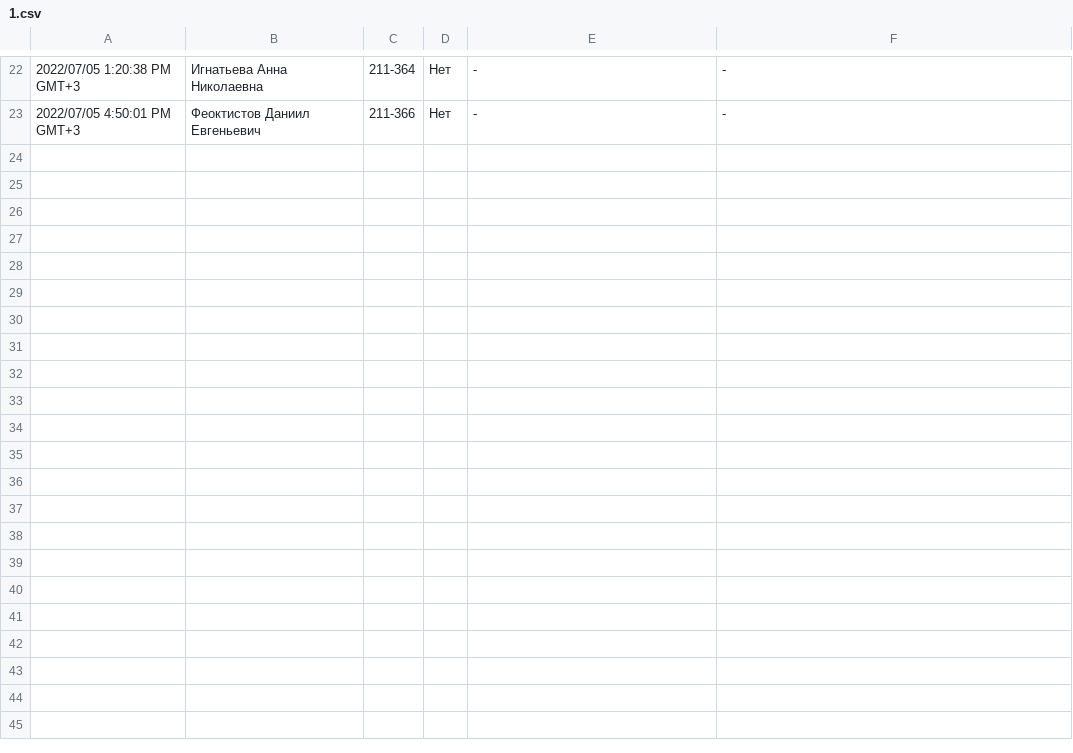
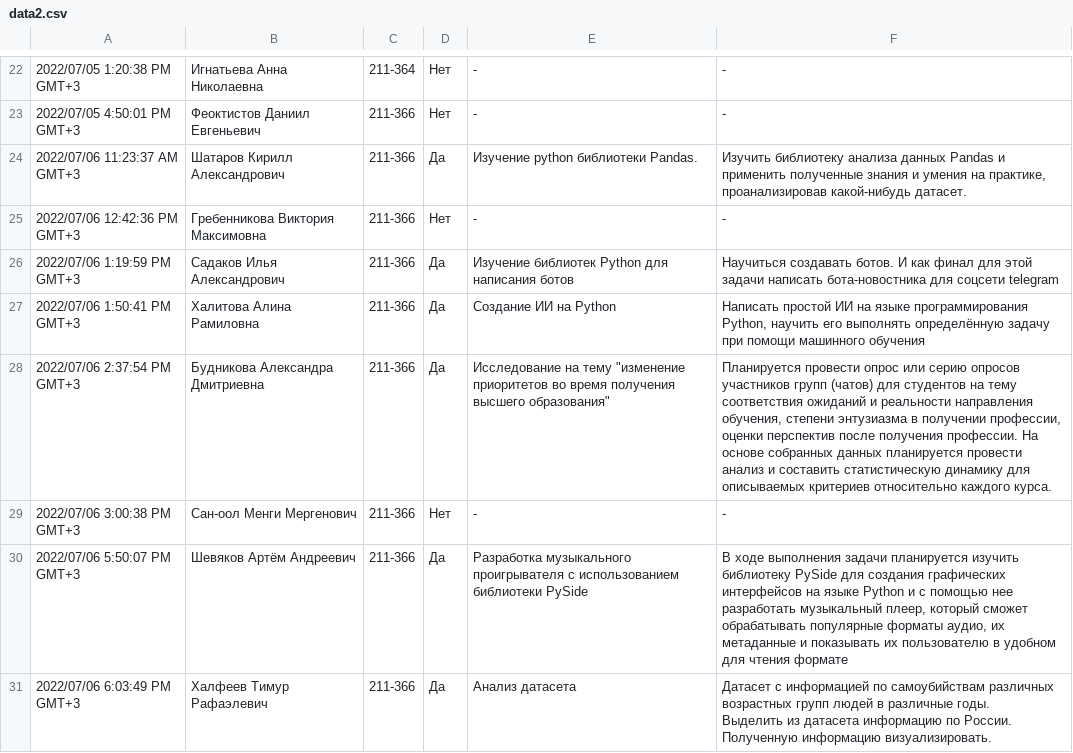
Before and after one commit to CosmDandy/CosmExperiments, a CSV file: Практика 1 курс/input/data2.csv (was test 2/1.csv), drawn as a sheet; only a part is shown, gaps mark what is left out; the diff covers the shown part only.

```diff
--- a/test 2/1.csv
+++ b/Практика 1 курс/input/data2.csv
@@ -61 +61,11 @@
 "2022/07/05 4:50:01 PM GMT+3","Феоктистов Даниил Евгеньевич","211-366","Нет","-","-"
+"2022/07/06 11:23:37 AM GMT+3","Шатаров Кирилл Александрович ","211-366","Да","Изучение python библиотеки Pandas.","Изучить библиотеку анализа данных Pandas и применить полученные знания и умения на практике, проанализировав какой-нибудь датасет."
+"2022/07/06 12:42:36 PM GMT+3","Гребенникова Виктория Максимовна","211-366","Нет","-","-"
+"2022/07/06 1:19:59 PM GMT+3","Садаков Илья Александрович","211-366","Да","Изучение библиотек Python  для написания ботов","Научиться создавать ботов. И как финал для этой задачи написать бота-новостника для соцсети telegram "
+"2022/07/06 1:50:41 PM GMT+3","Халитова Алина Рамиловна","211-366","Да","Создание ИИ на Python","Написать простой ИИ на языке программирования Python, научить его выполнять определённую задачу при помощи машинного обучения "
+"2022/07/06 2:37:54 PM GMT+3","Будникова Александра Дмитриевна ","211-366","Да","Исследование на тему ""изменение приоритетов во время получения высшего образования""","Планируется провести опрос или серию опросов участников групп (чатов) для студентов на тему соответствия ожиданий и реальности направления обучения, степени энтузиазма в получении профессии, оценки перспектив после получения профессии. На основе собранных данных планируется провести анализ и составить статистическую динамику для описываемых критериев относительно каждого курса."
+"2022/07/06 3:00:38 PM GMT+3","Сан-оол Менги Мергенович","211-366","Нет","-","-"
+"2022/07/06 5:50:07 PM GMT+3","Шевяков Артём Андреевич","211-366","Да","Разработка музыкального проигрывателя с использованием библиотеки PySide","В ходе выполнения задачи планируется изучить библиотеку PySide для создания графических интерфейсов на языке Python и с помощью нее разработать музыкальный плеер, который сможет обрабатывать популярные форматы аудио, их метаданные и показывать их пользователю в удобном для чтения формате"
+"2022/07/06 6:03:49 PM GMT+3","Халфеев Тимур Рафаэлевич ","211-366","Да","Анализ датасета","Датасет с информацией по самоубийствам различных возрастных групп людей в различные годы.
+Выделить из датасета информацию по России.
+Полученную информацию визуализировать."
```
Also changed, not shown: 7 added rows elsewhere in this file, Titanic Dataset Reserach/output/submission1.csv, 12 other files.
